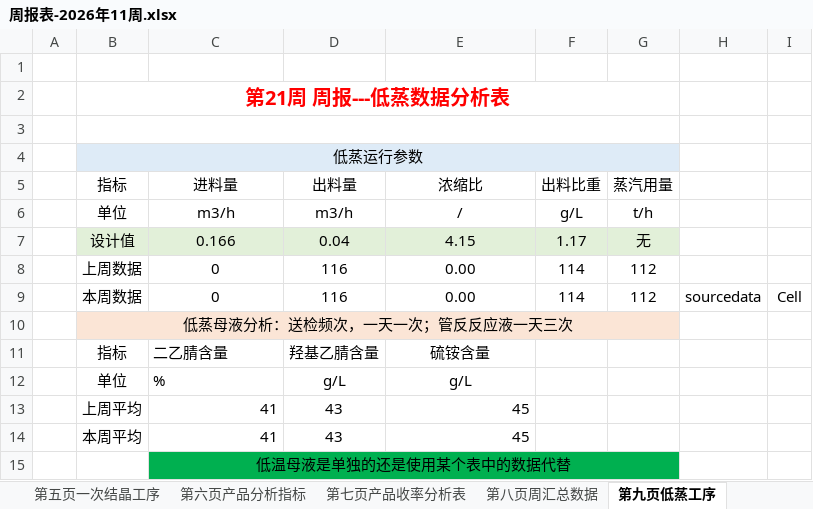
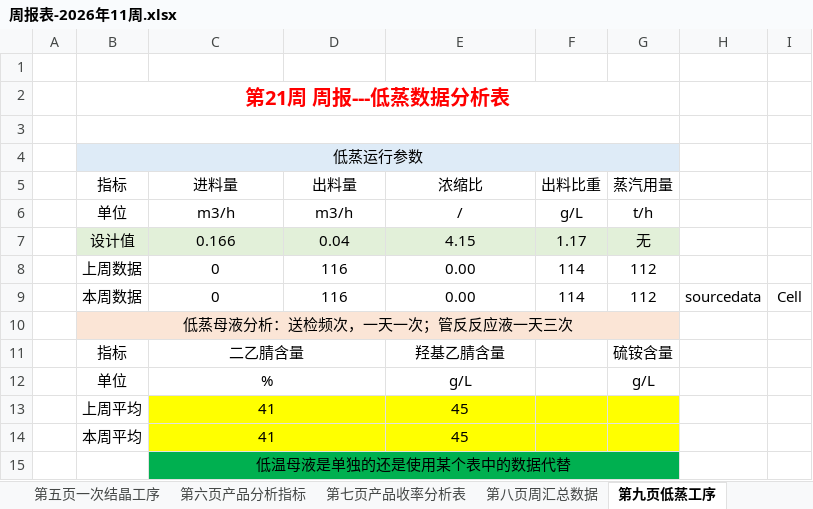
Before and after one commit to caoping24/ReportSystemV26, an Excel workbook: Backend/CenterBackend/Report/周报表/2026-03/周报表-2026年11周.xlsx, sheet 第九页低蒸工序, drawn as a sheet; values as stored, in another font and other column widths than the file's, no borders; removed rows and columns are numbered as before the commit, all else as after; the diff names each change by its address in the sheet, - before the commit and + after, or states it on an @@ line.

```diff
--- a/Backend/CenterBackend/Report/周报表/2026-03/周报表-2026年11周.xlsx (sheet 第九页低蒸工序)
+++ b/Backend/CenterBackend/Report/周报表/2026-03/周报表-2026年11周.xlsx (sheet 第九页低蒸工序)
-row 11:  | 指标 | 二乙腈含量 | 羟基乙腈含量 | 硫铵含量
+row 11:  | 指标 | 二乙腈含量 |  | 羟基乙腈含量 |  | 硫铵含量
-C12 alignment: left
+C12 alignment: center
+C12:D12 merged
-D12: g/L
+D12: (empty)
-G12: (empty)
+G12: g/L
-C13:G14 fill: none
+C13:G14 fill: #FFFF00
-C13:C14 alignment: right
+C13:C14 alignment: center
+C13:D13 merged
-D13:D14: 43
+D13:D14: (empty)
-E13:E14 alignment: right
+E13:E14 alignment: center
+C14:D14 merged
```
Also changed, not shown: sheet 第十三页周核心指标完成情况, sheet 第七页产品收率分析表, sheet 第六页产品分析指标, sheet 第八页周汇总数据, Backend/CenterBackend/Report/日报表/2026-03/日报表-2026-03-13.xlsx, Backend/CenterBackend/wwwroot/Model/Model-20251208-Week.xlsx, 4 other files.
